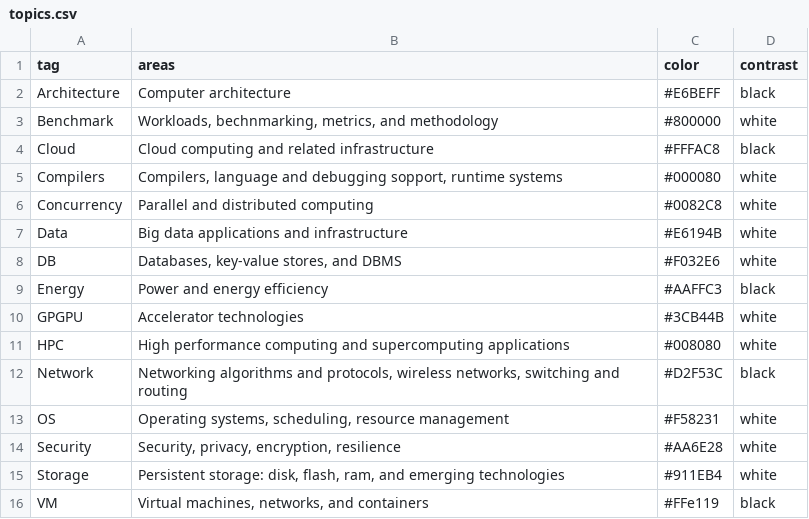
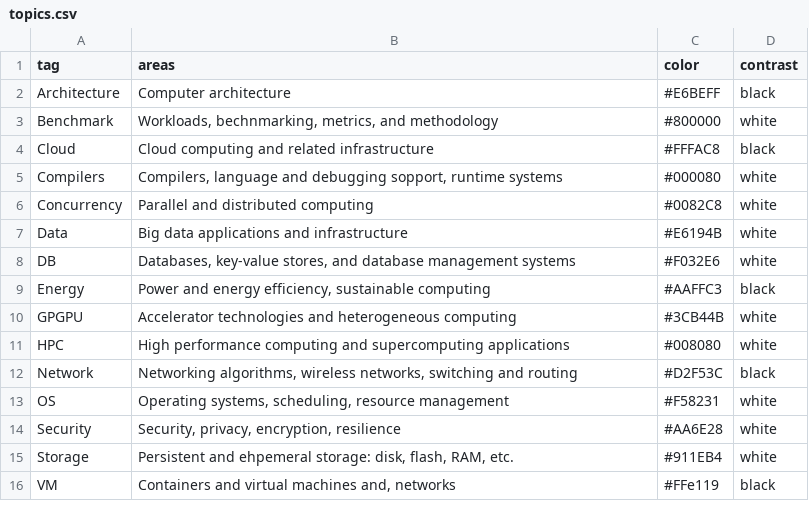
Before and after one commit to eitanf/sysconf, a CSV file: data/topics.csv, drawn as a sheet.

```diff
--- a/data/topics.csv
+++ b/data/topics.csv
@@ -7,10 +7,10 @@ Concurrency,"Parallel and distributed computing",#0082C8,white
 Data,"Big data applications and infrastructure",#E6194B,white
-DB,"Databases, key-value stores, and DBMS",#F032E6,white
-Energy,"Power and energy efficiency",#AAFFC3,black
-GPGPU,"Accelerator technologies",#3CB44B,white
+DB,"Databases, key-value stores, and database management systems",#F032E6,white
+Energy,"Power and energy efficiency, sustainable computing",#AAFFC3,black
+GPGPU,"Accelerator technologies and heterogeneous computing",#3CB44B,white
 HPC,"High performance computing and supercomputing applications",#008080,white
-Network,"Networking algorithms and protocols, wireless networks, switching and routing",#D2F53C,black
+Network,"Networking algorithms, wireless networks, switching and routing",#D2F53C,black
 OS,"Operating systems, scheduling, resource management",#F58231,white
 Security,"Security, privacy, encryption, resilience",#AA6E28,white
-Storage,"Persistent storage: disk, flash, ram, and emerging technologies",#911EB4,white
-VM,"Virtual machines, networks, and containers",#FFe119,black
+Storage,"Persistent and ehpemeral storage: disk, flash, RAM, etc.",#911EB4,white
+VM,"Containers and virtual machines and, networks",#FFe119,black
```
Also changed, not shown: 14 other files.
